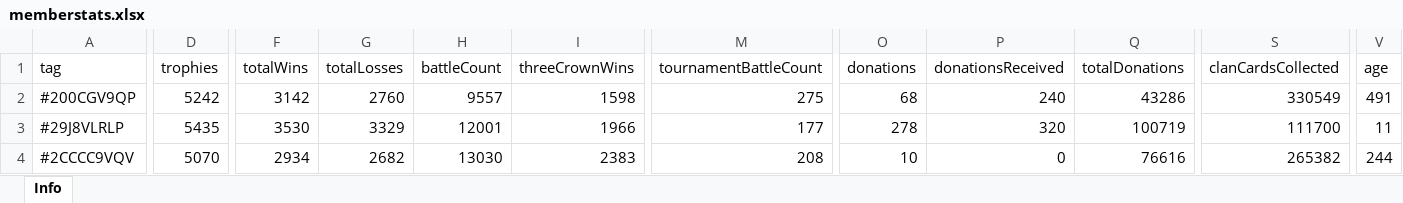
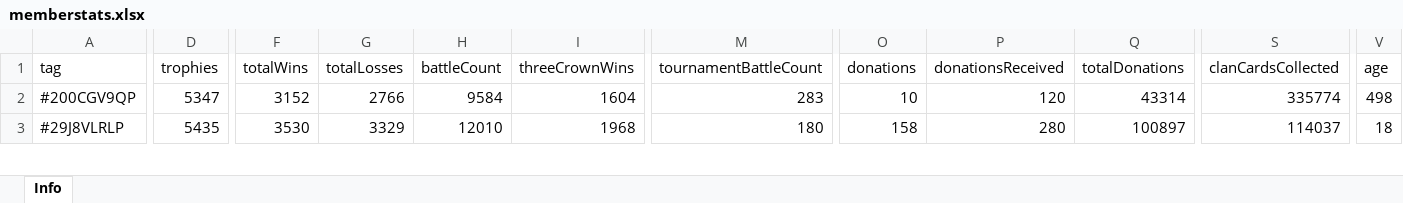
Before and after one commit to bascenso/alkateia, an Excel workbook: docs/data/memberstats.xlsx, sheet Info, drawn as a sheet; only a part is shown, gaps mark what is left out; values as stored, in another font and other column widths than the file's, no borders; removed rows and columns are numbered as before the commit, all else as after; rows hold the shown columns only; the diff covers the shown part only; the diff names each change by its address in the sheet, - before the commit and + after, or states it on an @@ line.

```diff
--- a/docs/data/memberstats.xlsx (sheet Info)
+++ b/docs/data/memberstats.xlsx (sheet Info)
-D2 (trophies): 5242
+D2 (trophies): 5347
-F2 (totalWins): 3142
+F2 (totalWins): 3152
-G2 (totalLosses): 2760
+G2 (totalLosses): 2766
-H2 (battleCount): 9557
+H2 (battleCount): 9584
-I2 (threeCrownWins): 1598
+I2 (threeCrownWins): 1604
-M2 (tournamentBattleCount): 275
+M2 (tournamentBattleCount): 283
-O2 (donations): 68
+O2 (donations): 10
-P2 (donationsReceived): 240
+P2 (donationsReceived): 120
-Q2 (totalDonations): 43286
+Q2 (totalDonations): 43314
-S2 (clanCardsCollected): 330549
+S2 (clanCardsCollected): 335774
-V2 (age): 491
+V2 (age): 498
-H3 (battleCount): 12001
+H3 (battleCount): 12010
-I3 (threeCrownWins): 1966
+I3 (threeCrownWins): 1968
-M3 (tournamentBattleCount): 177
+M3 (tournamentBattleCount): 180
-O3 (donations): 278
+O3 (donations): 158
-P3 (donationsReceived): 320
+P3 (donationsReceived): 280
-Q3 (totalDonations): 100719
+Q3 (totalDonations): 100897
-S3 (clanCardsCollected): 111700
+S3 (clanCardsCollected): 114037
-V3 (age): 11
+V3 (age): 18
-row 4: #2CCCC9VQV | 5070 | 2934 | 2682 | 13030 | 2383 | 208 | 10 | 0 | 76616 | 265382 | 244
```
Also changed, not shown: 4 added rows, 4 removed rows and 473 edited cells elsewhere in this sheet, docs/data/warmap.xlsx, docs/data/warstats.xlsx, 11 other files.
